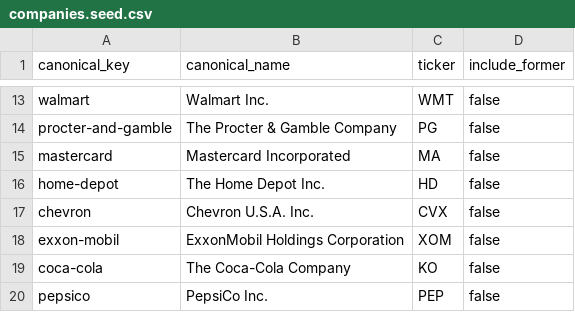
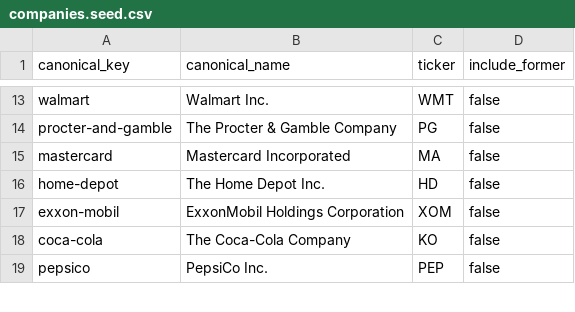
Before and after one commit to linkuity/linkuity, a CSV file: examples/company-resolution/acquire/companies.seed.csv, drawn as a sheet; only a part is shown, gaps mark what is left out; the diff names each change by its address in the sheet, - before the commit and + after, or states it on an @@ line.

Commit message:
fix(examples): drop Chevron from seed (NYSE parent has no GLEIF LEI)

```diff
--- a/examples/company-resolution/acquire/companies.seed.csv
+++ b/examples/company-resolution/acquire/companies.seed.csv
-row 17: chevron | Chevron U.S.A. Inc. | CVX | false
```
